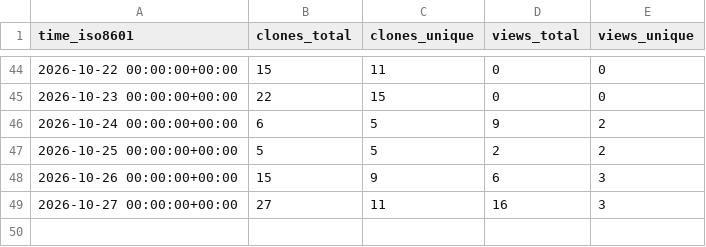
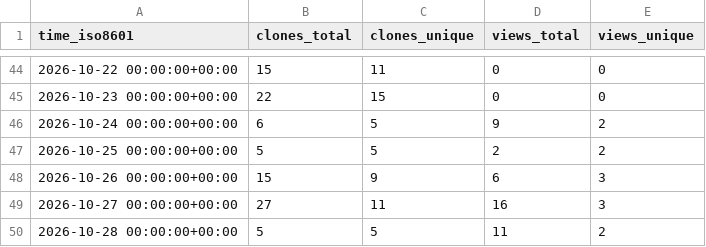
Before and after one commit to agillman20/librla, a CSV file: agillman20/librla/ghrs-data/views_clones_aggregate.csv, drawn as a sheet; only a part is shown, gaps mark what is left out.

```diff
--- a/agillman20/librla/ghrs-data/views_clones_aggregate.csv
+++ b/agillman20/librla/ghrs-data/views_clones_aggregate.csv
@@ -49 +49,2 @@ time_iso8601,clones_total,clones_unique,views_total,views_unique
 2026-10-27 00:00:00+00:00,27,11,16,3
+2026-10-28 00:00:00+00:00,5,5,11,2
```
Also changed, not shown: 1 other file.
